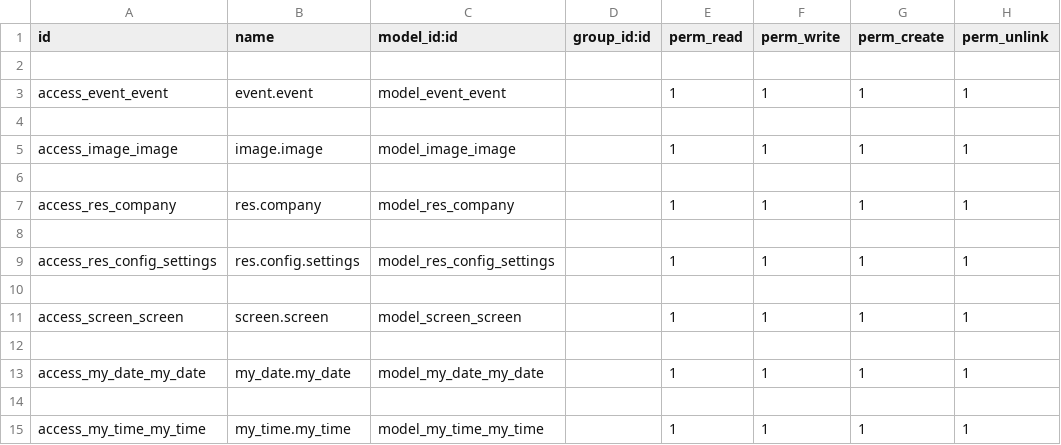
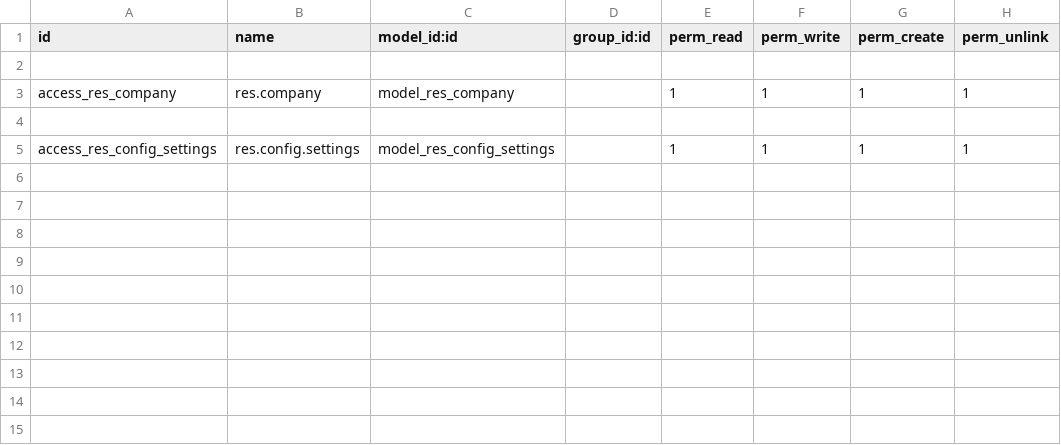
Before and after one commit to Cypher0998/crm_comerciales, a CSV file: security/ir.model.access.csv, drawn as a sheet; the diff names each change by its address in the sheet, - before the commit and + after, or states it on an @@ line.

```diff
--- a/security/ir.model.access.csv
+++ b/security/ir.model.access.csv
-row 3: access_event_event | event.event | model_event_event |  | 1 | 1 | 1 | 1
-row 4: (empty)
-row 5: access_image_image | image.image | model_image_image |  | 1 | 1 | 1 | 1
-row 6: (empty)
-row 10: (empty)
-row 11: access_screen_screen | screen.screen | model_screen_screen |  | 1 | 1 | 1 | 1
-row 12: (empty)
-row 13: access_my_date_my_date | my_date.my_date | model_my_date_my_date |  | 1 | 1 | 1 | 1
-row 14: (empty)
-row 15: access_my_time_my_time | my_time.my_time | model_my_time_my_time |  | 1 | 1 | 1 | 1
```
Also changed, not shown: 27 other files.
